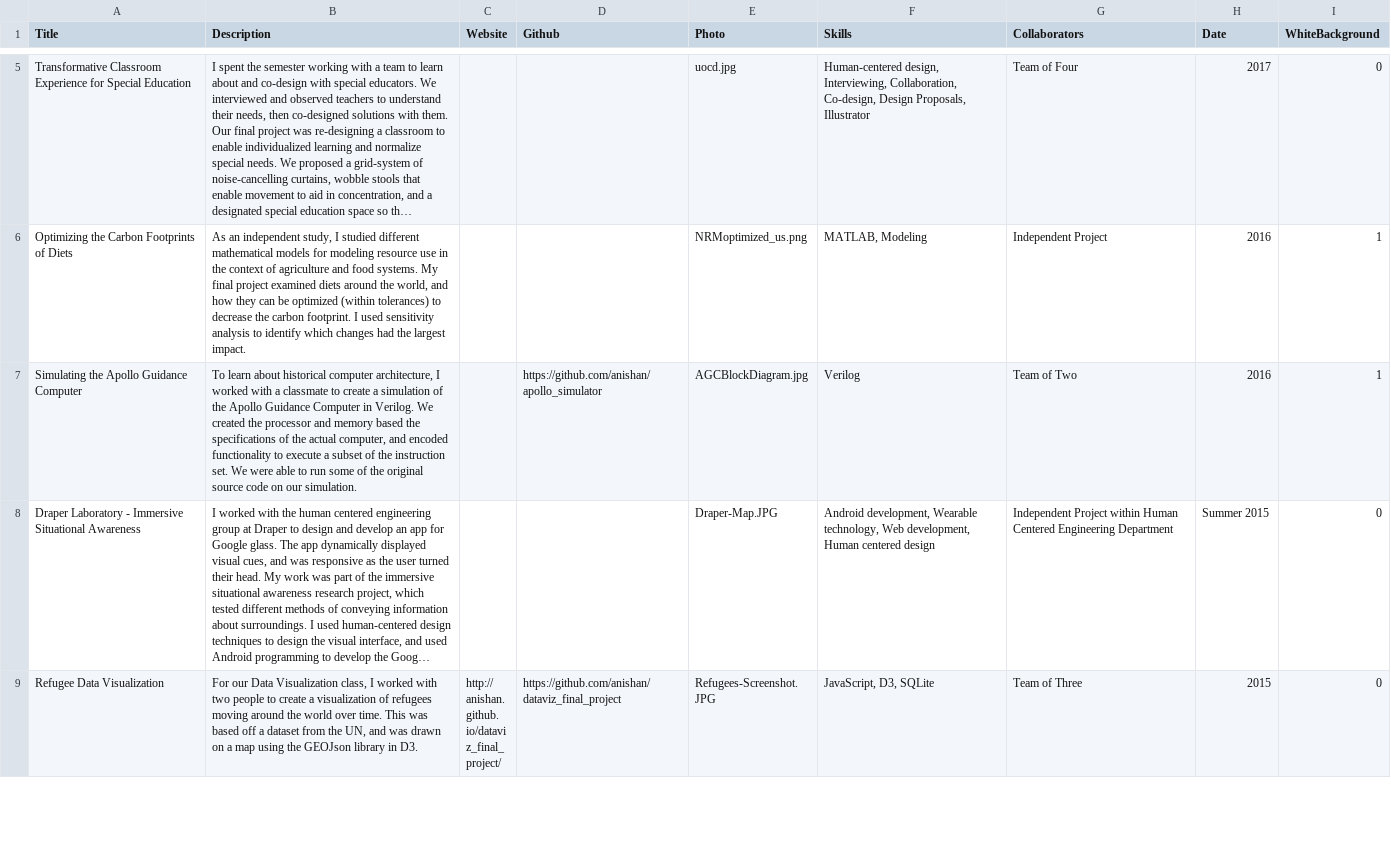
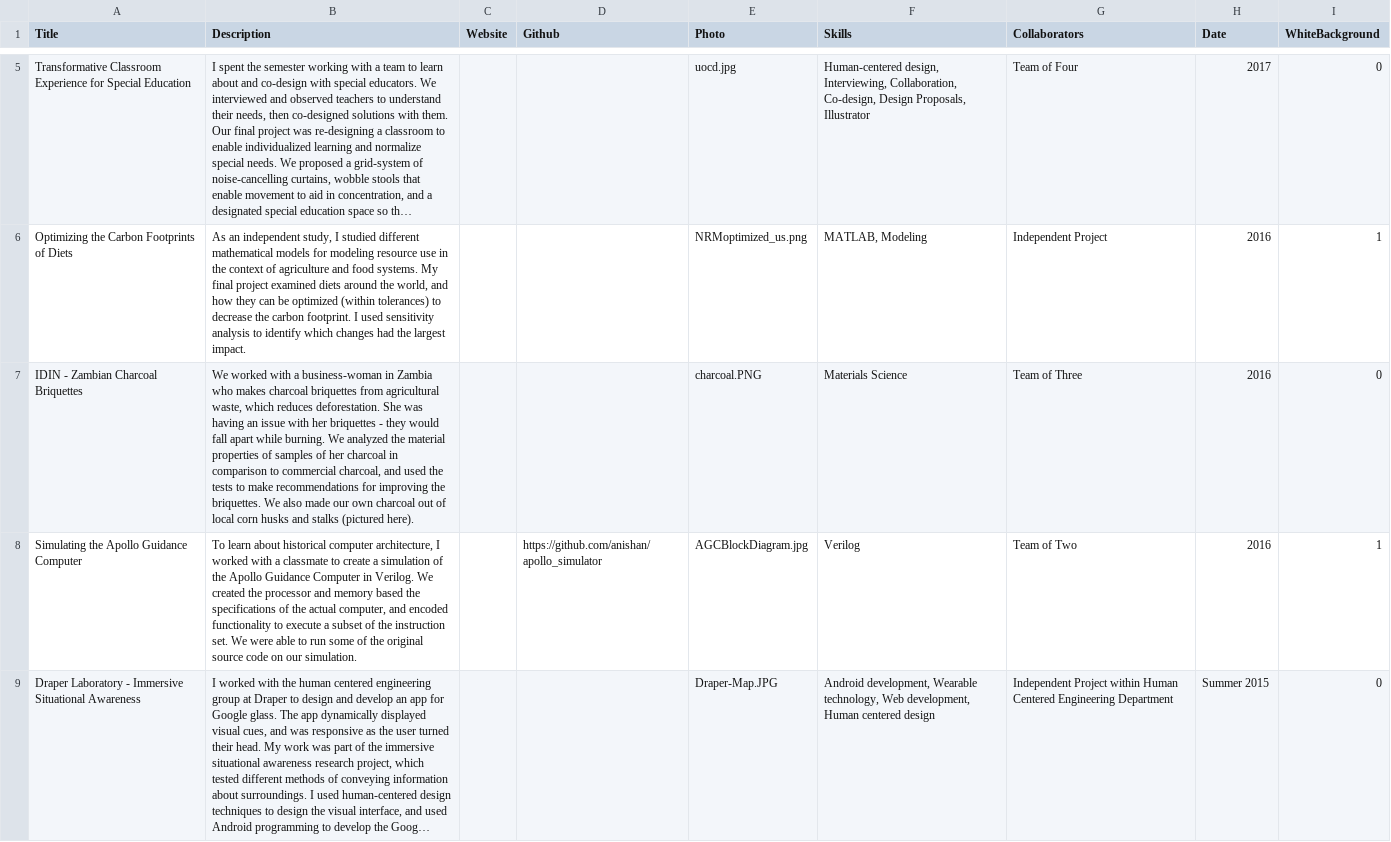
Before and after one commit to anishan/anishan.github.io, a CSV file: content/projects.csv, drawn as a sheet; only a part is shown, gaps mark what is left out; the shorter side is filled out with more unchanged rows; long unchanged cells end in …; the diff names each change by its address in the sheet, - before the commit and + after, or states it on an @@ line.

Commit message:
adding charcoal

```diff
--- a/content/projects.csv
+++ b/content/projects.csv
+row 7: IDIN - Zambian Charcoal Briquettes | We worked with a business-woman in Zambia who makes charcoal briquettes from agricultural waste, which reduces deforestation. She was having an issue with her briquettes - they would fall apart while burning. We analyzed the material properties of samples of her charcoal in comparison to commercial charcoal, and used the tests to make recommendations for improving the briquettes. We also made our own charcoal out of local corn husks and stalks (pictured here). |  |  | charcoal.PNG | Materials Science | Team of Three | 2016 | 0
```
Also changed, not shown: 1 other file.
